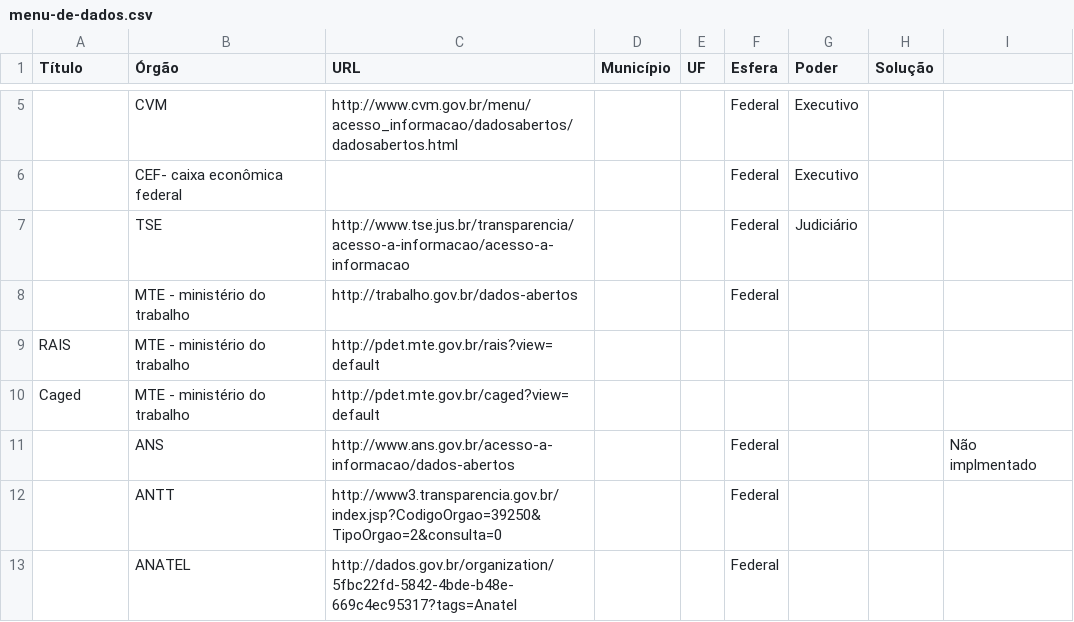
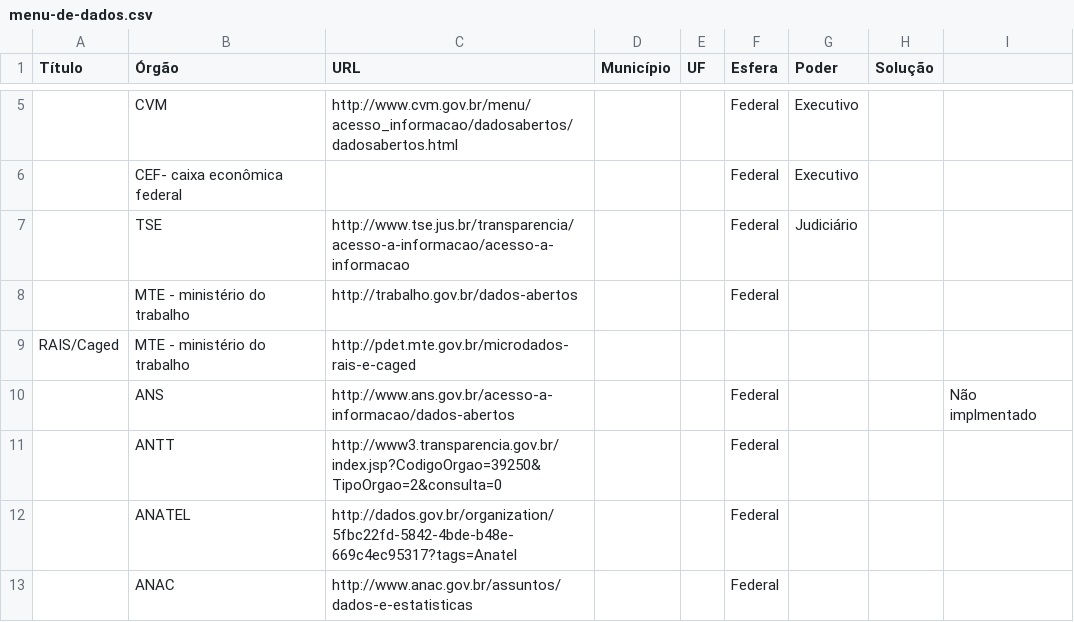
Before and after one commit to LABipp/alea-gov, a CSV file: menu-de-dados.csv, drawn as a sheet; only a part is shown, gaps mark what is left out; the shorter side is filled out with more unchanged rows; removed rows and columns are numbered as before the commit, all else as after; the diff names each change by its address in the sheet, - before the commit and + after, or states it on an @@ line.

```diff
--- a/menu-de-dados.csv
+++ b/menu-de-dados.csv
-row 9: RAIS | MTE - ministério do trabalho | http://pdet.mte.gov.br/rais?view=default
-A9 (Título): Caged
+A9 (Título): RAIS/Caged
-C9 (URL): http://pdet.mte.gov.br/caged?view=default
+C9 (URL): http://pdet.mte.gov.br/microdados-rais-e-caged
```
Also changed, not shown: 6 other files.
